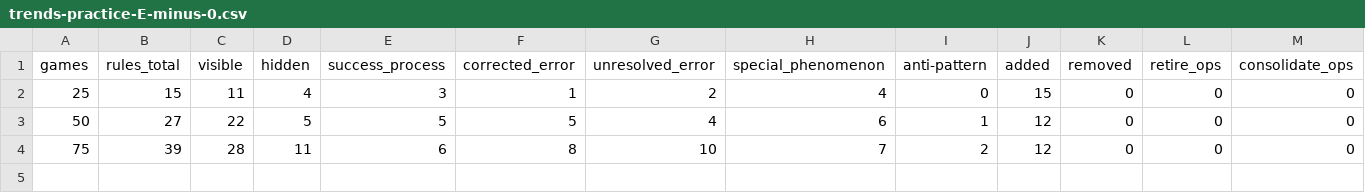
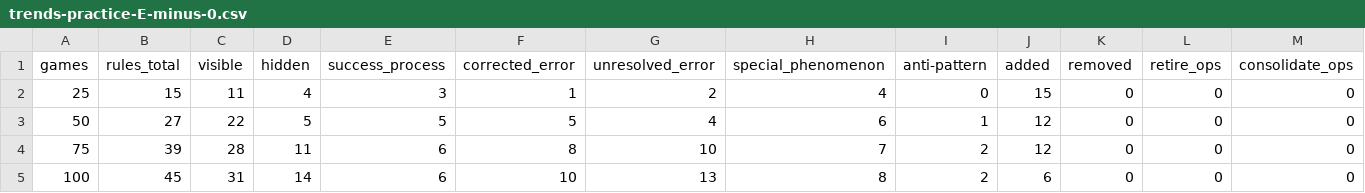
Before and after one commit to DanK10097110/living-library-experiment, a CSV file: results/library/trends-practice-E-minus-0.csv, drawn as a sheet; only a part is shown; rows hold the shown columns only; the diff names each change by its address in the sheet, - before the commit and + after, or states it on an @@ line.

```diff
--- a/results/library/trends-practice-E-minus-0.csv
+++ b/results/library/trends-practice-E-minus-0.csv
+row 5: 100 | 45 | 31 | 14 | 6 | 10 | 13 | 8 | 2 | 6 | 0 | 0 | 0
```
Also changed, not shown: 9 other files.
